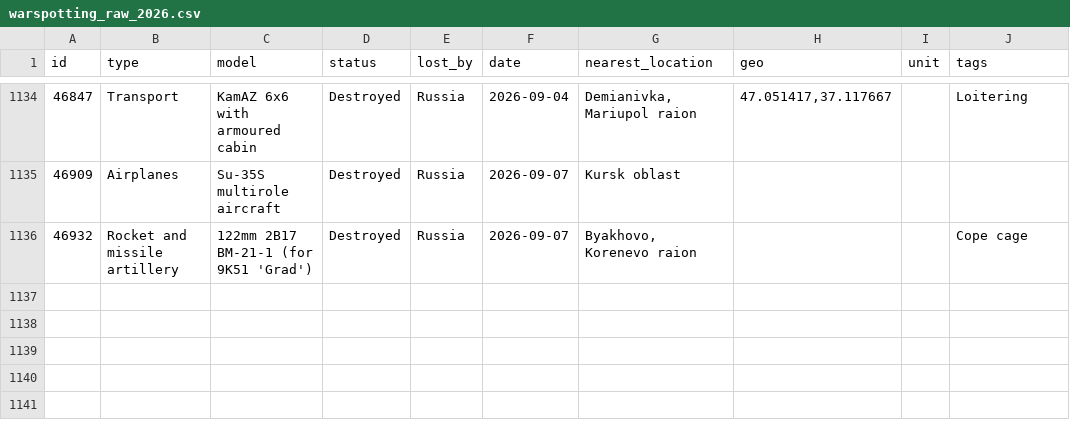
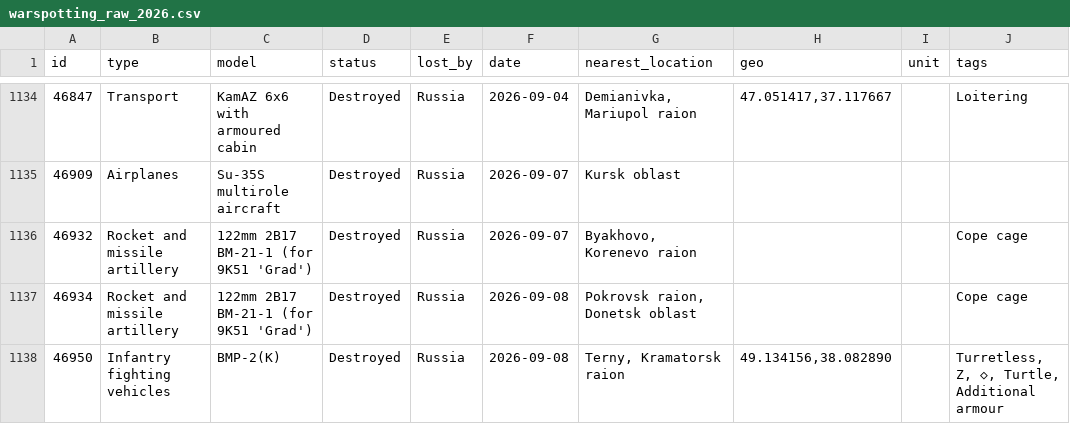
Before and after one commit to ondrejhalda/warspotting-dashboard, a CSV file: warspotting_raw_2026.csv, drawn as a sheet; only a part is shown, gaps mark what is left out.

```diff
--- a/warspotting_raw_2026.csv
+++ b/warspotting_raw_2026.csv
@@ -1136 +1136,3 @@ id,type,model,status,lost_by,date,nearest_location,geo,unit,tags
 46932,Rocket and missile artillery,122mm 2B17 BM-21-1 (for 9K51 'Grad'),Destroyed,Russia,2026-09-07,"Byakhovo, Korenevo raion",,,Cope cage
+46934,Rocket and missile artillery,122mm 2B17 BM-21-1 (for 9K51 'Grad'),Destroyed,Russia,2026-09-08,"Pokrovsk raion, Donetsk oblast",,,Cope cage
+46950,Infantry fighting vehicles,BMP-2(K),Destroyed,Russia,2026-09-08,"Terny, Kramatorsk raion","49.134156,38.082890",,"Turretless, Z, ◇, Turtle, Additional armour"
```
Also changed, not shown: weekly_losses_2026.csv, 1 other file.
